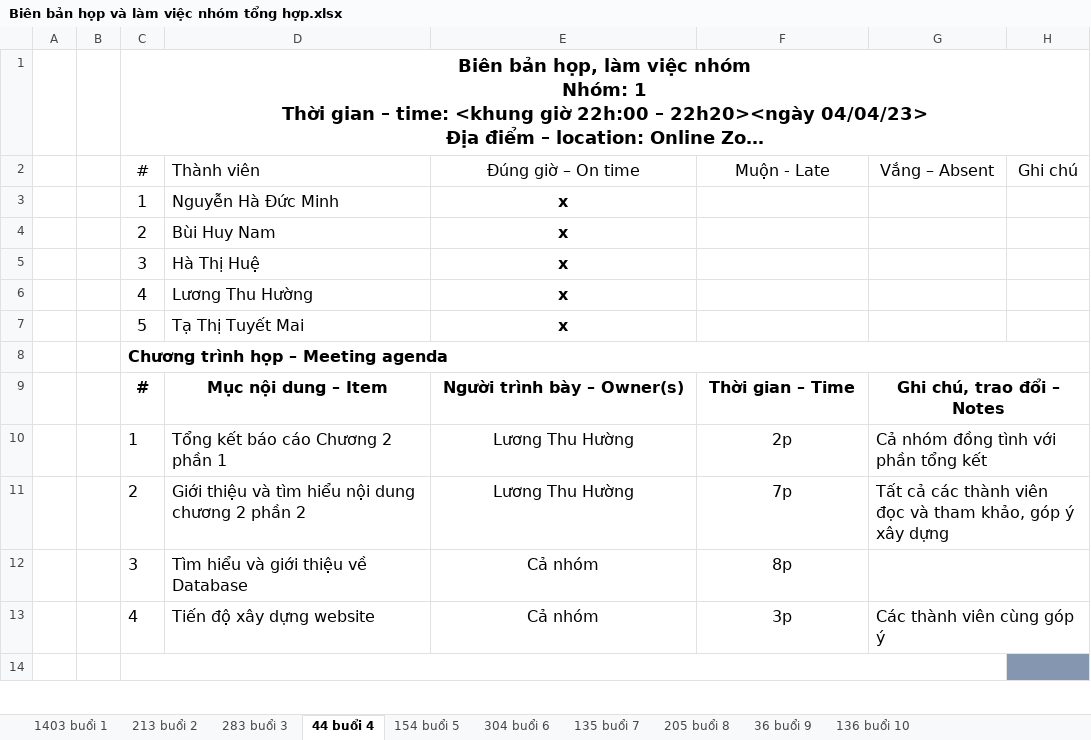
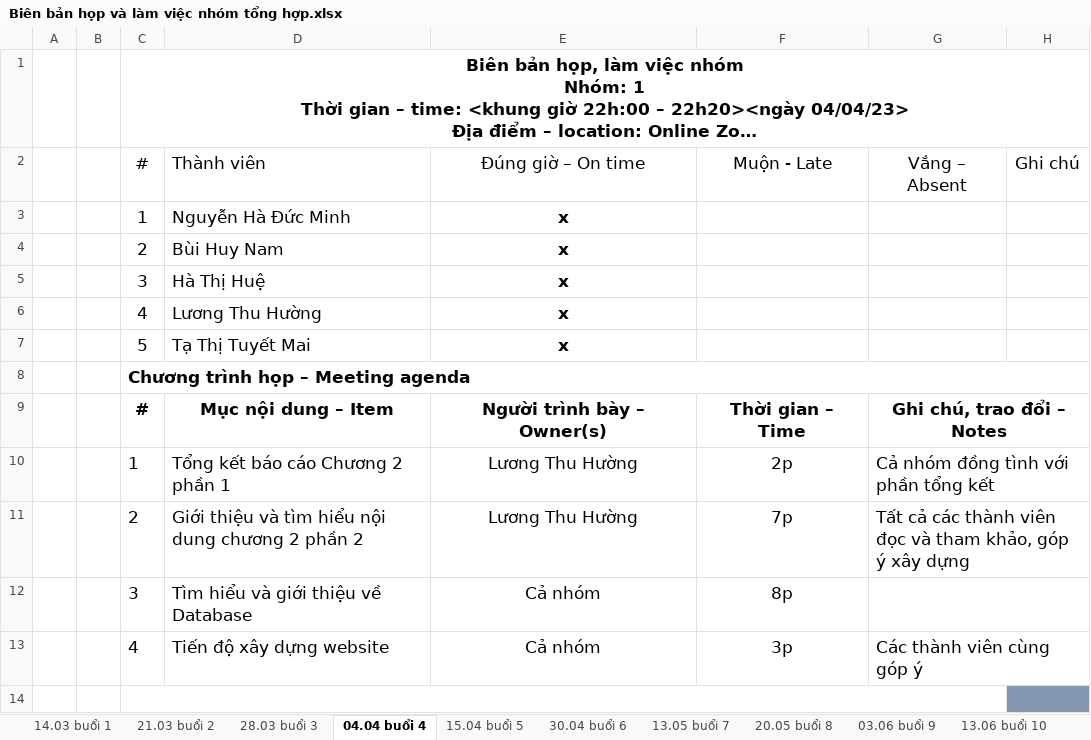
Before and after one commit to BuiHuyNam/TTCSN_Group1_HaUI, an Excel workbook: Biên bản họp và làm việc nhóm/Biên bản họp và làm việc nhóm tổng hợp.xlsx, sheet 04.04 buổi 4, drawn as a sheet; only a part is shown; long unchanged cells end in …; values as stored, in another font and other column widths than the file's, no borders; the diff covers the shown part only; the diff names each change by its address in the sheet, - before the commit and + after, or states it on an @@ line.

```diff
--- a/Biên bản họp và làm việc nhóm/Biên bản họp và làm việc nhóm tổng hợp.xlsx (sheet 04.04 buổi 4)
+++ b/Biên bản họp và làm việc nhóm/Biên bản họp và làm việc nhóm tổng hợp.xlsx (sheet 04.04 buổi 4)
-sheet tab: 1403 buổi 1
+sheet tab: 14.03 buổi 1
-sheet tab: 213 buổi 2
+sheet tab: 21.03 buổi 2
-sheet tab: 283 buổi 3
+sheet tab: 28.03 buổi 3
-sheet tab: 44 buổi 4
+sheet tab: 04.04 buổi 4
-sheet tab: 154 buổi 5
+sheet tab: 15.04 buổi 5
-sheet tab: 304 buổi 6
+sheet tab: 30.04 buổi 6
-sheet tab: 135 buổi 7
+sheet tab: 13.05 buổi 7
-sheet tab: 205 buổi 8
+sheet tab: 20.05 buổi 8
-sheet tab: 36 buổi 9
+sheet tab: 03.06 buổi 9
-sheet tab: 136 buổi 10
+sheet tab: 13.06 buổi 10
@@ C1 text size: smaller @@
@@ C2:H2 text size: larger @@
@@ C3:E7 text size: larger @@
@@ C8 text size: larger @@
@@ C9:G11 text size: larger @@
@@ C12:F12 text size: larger @@
@@ C13:G13 text size: larger @@
```
Also changed, not shown: cell formats elsewhere in this sheet, sheet 30.04 buổi 6, sheet 20.05 buổi 8, sheet 13.05 buổi 7, sheet 21.03 buổi 2, sheet 14.03 buổi 1, sheet 03.06 buổi 9, 1 more sheet, 1 other file.
